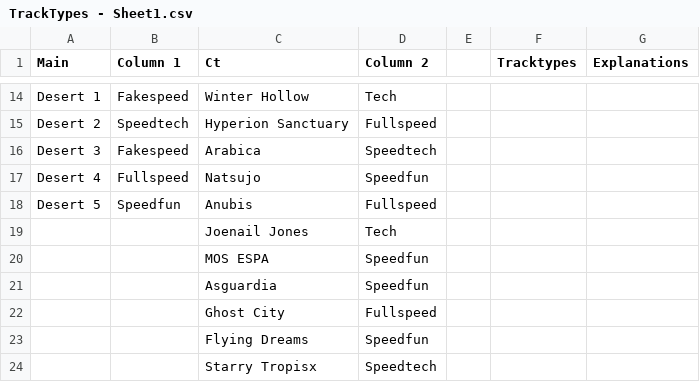
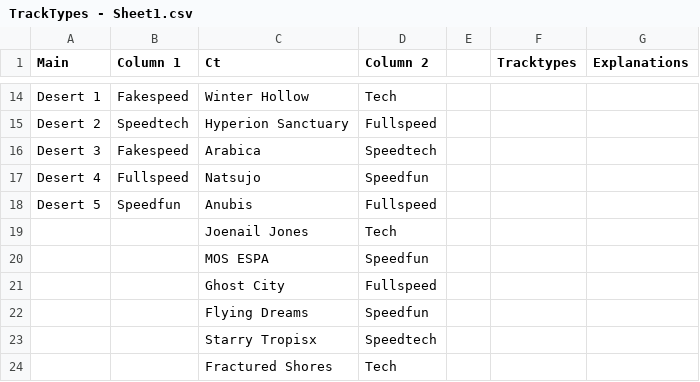
Before and after one commit to SpeedySebas/polyranked, a CSV file: power_rankings/TrackTypes - Sheet1.csv, drawn as a sheet; only a part is shown, gaps mark what is left out; the shorter side is filled out with more unchanged rows; the diff names each change by its address in the sheet, - before the commit and + after, or states it on an @@ line.

```diff
--- a/power_rankings/TrackTypes - Sheet1.csv
+++ b/power_rankings/TrackTypes - Sheet1.csv
-row 21:  |  | Asguardia | Speedfun
```
Also changed, not shown: power_rankings/CTs TrackId - Feuille 1.csv, 6 other files.
